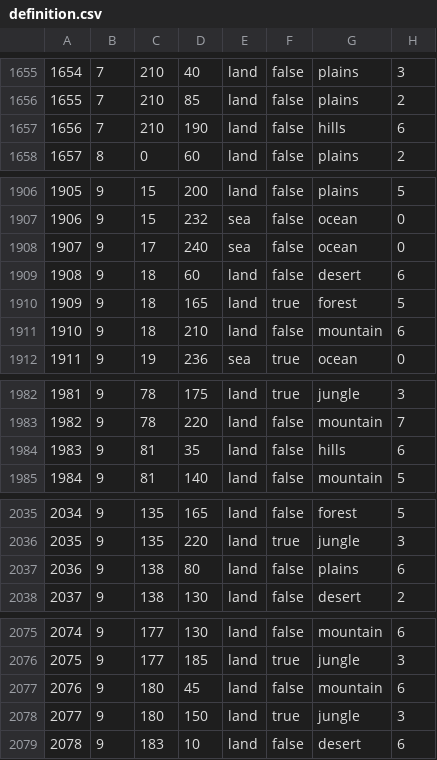
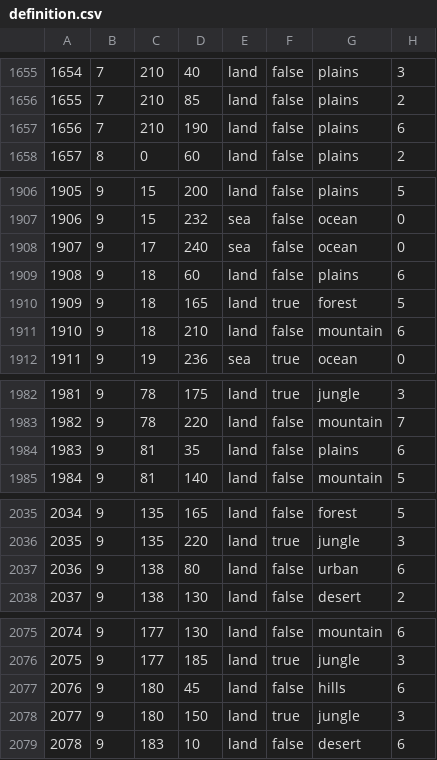
Before and after one commit to MrMac121/The-Legacy-of-The-Great-Revolt, a CSV file: more_leaders/map/definition.csv, drawn as a sheet; only a part is shown, gaps mark what is left out; the diff covers the shown part only.

```diff
--- a/more_leaders/map/definition.csv
+++ b/more_leaders/map/definition.csv
@@ -1656,3 +1656,3 @@
 1655;7;210;85;land;false;plains;2
-1656;7;210;190;land;false;hills;6
+1656;7;210;190;land;false;plains;6
 1657;8;0;60;land;false;plains;2
@@ -1908,3 +1908,3 @@
 1907;9;17;240;sea;false;ocean;0
-1908;9;18;60;land;false;desert;6
+1908;9;18;60;land;false;plains;6
 1909;9;18;165;land;true;forest;5
@@ -1983,3 +1983,3 @@
 1982;9;78;220;land;false;mountain;7
-1983;9;81;35;land;false;hills;6
+1983;9;81;35;land;false;plains;6
 1984;9;81;140;land;false;mountain;5
@@ -2036,3 +2036,3 @@
 2035;9;135;220;land;true;jungle;3
-2036;9;138;80;land;false;plains;6
+2036;9;138;80;land;false;urban;6
 2037;9;138;130;land;false;desert;2
@@ -2076,3 +2076,3 @@
 2075;9;177;185;land;true;jungle;3
-2076;9;180;45;land;false;mountain;6
+2076;9;180;45;land;false;hills;6
 2077;9;180;150;land;true;jungle;3
```
Also changed, not shown: 35 edited cells elsewhere in this file, 12 other files.
